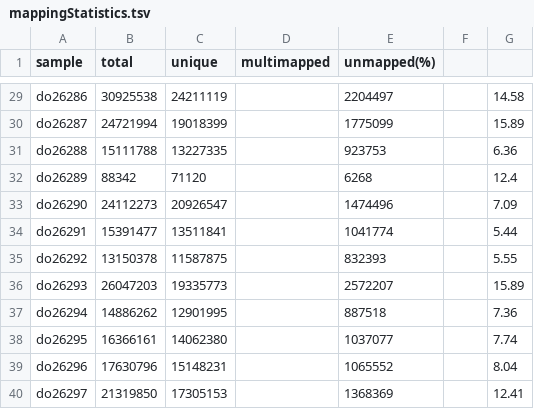
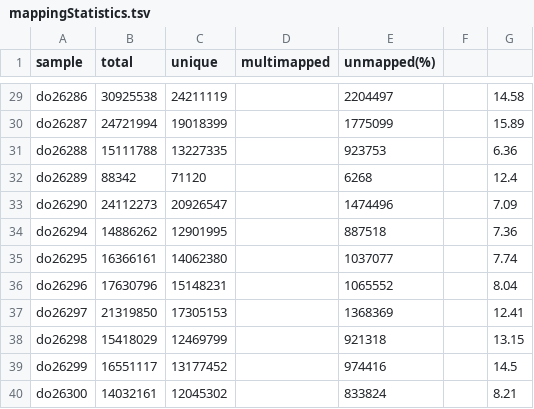
Before and after one commit to Papers-jusuE404/somitogenesis2019, a TSV file: RNA-seq/data/mappingStatistics.tsv, drawn as a sheet; only a part is shown, gaps mark what is left out; the shorter side is filled out with more unchanged rows.

```diff
--- a/RNA-seq/data/mappingStatistics.tsv
+++ b/RNA-seq/data/mappingStatistics.tsv
@@ -33,5 +33,2 @@ do26289	88342	71120		6268		12.4
 do26290	24112273	20926547		1474496		7.09
-do26291	15391477	13511841		1041774		5.44
-do26292	13150378	11587875		832393		5.55
-do26293	26047203	19335773		2572207		15.89
 do26294	14886262	12901995		887518		7.36
```
Also changed, not shown: 3 other files.
